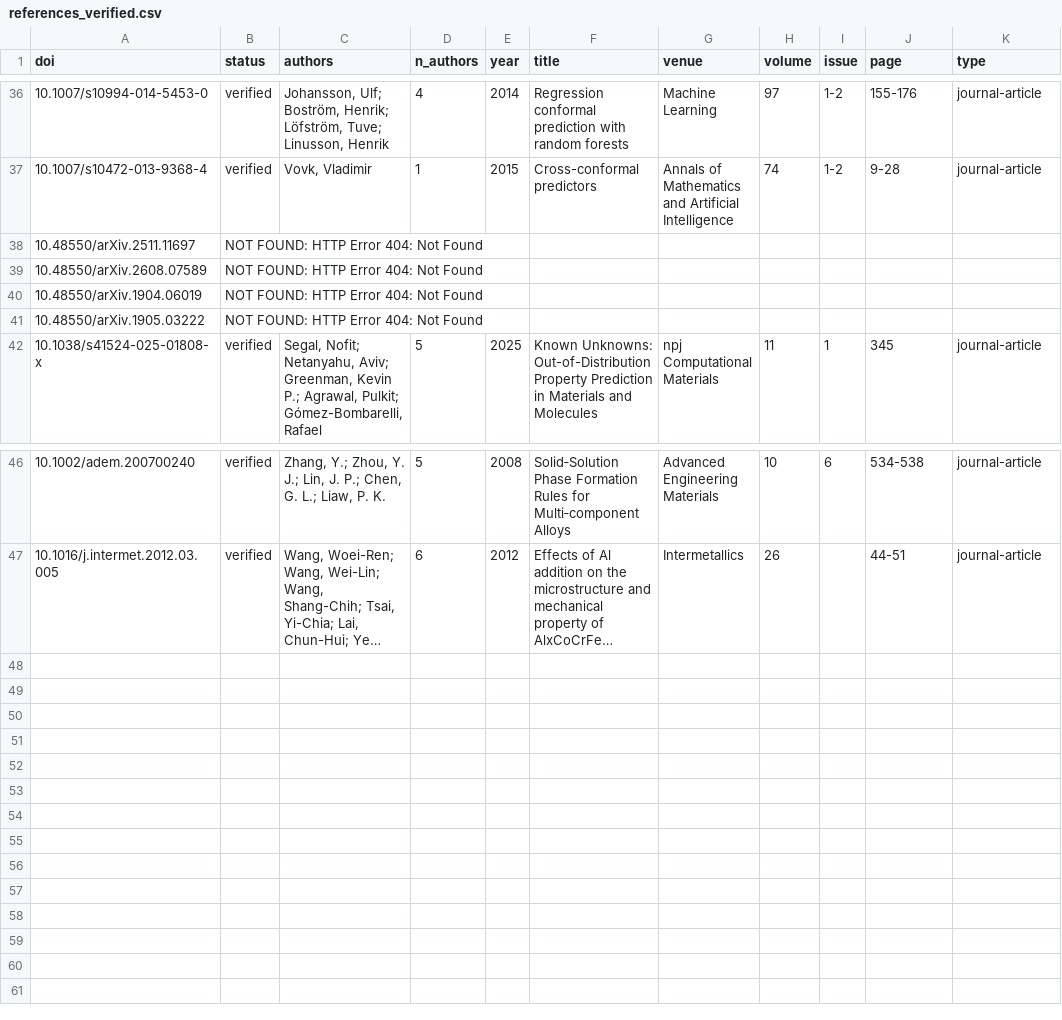
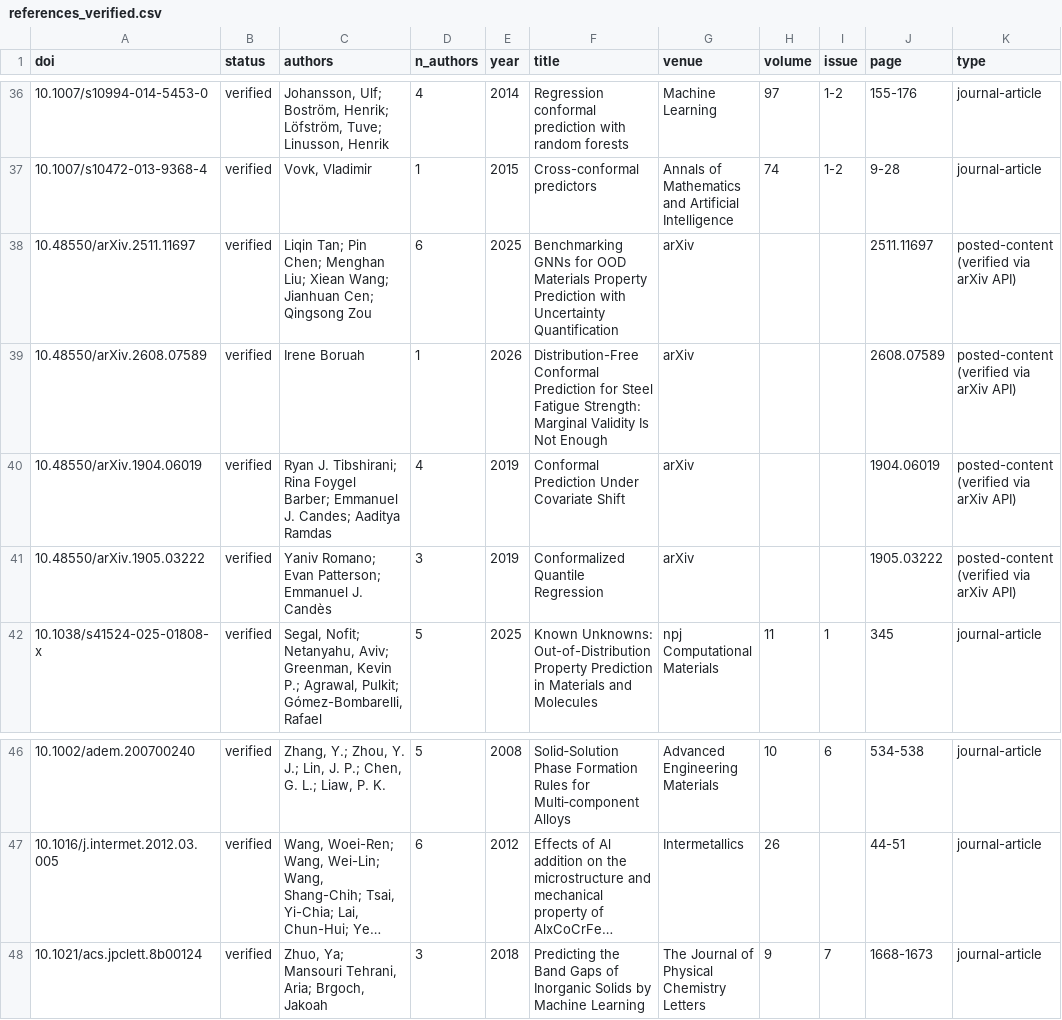
Before and after one commit to Bhargavteja-9779/rp_c_9, a CSV file: Target_Journal_Submission/supplementary/references_verified.csv, drawn as a sheet; only a part is shown, gaps mark what is left out; long unchanged cells end in …; the diff names each change by its address in the sheet, - before the commit and + after, or states it on an @@ line.

```diff
--- a/Target_Journal_Submission/supplementary/references_verified.csv
+++ b/Target_Journal_Submission/supplementary/references_verified.csv
-B38:B41 (status): NOT FOUND: HTTP Error 404: Not Found
+B38:B41 (status): verified
-C38 (authors): (empty)
+C38 (authors): Liqin Tan; Pin Chen; Menghan Liu; Xiean Wang; Jianhuan Cen; Qingsong Zou
-D38 (n_authors): (empty)
+D38 (n_authors): 6
-E38 (year): (empty)
+E38 (year): 2025
-F38 (title): (empty)
+F38 (title): Benchmarking GNNs for OOD Materials Property Prediction with Uncertainty Quantification
-G38:G41 (venue): (empty)
+G38:G41 (venue): arXiv
-J38 (page): (empty)
+J38 (page): 2511.11697
-K38:K41 (type): (empty)
+K38:K41 (type): posted-content (verified via arXiv API)
-C39 (authors): (empty)
+C39 (authors): Irene Boruah
-D39 (n_authors): (empty)
+D39 (n_authors): 1
-E39 (year): (empty)
+E39 (year): 2026
-F39 (title): (empty)
+F39 (title): Distribution-Free Conformal Prediction for Steel Fatigue Strength: Marginal Validity Is Not Enough
-J39 (page): (empty)
+J39 (page): 2608.07589
-C40 (authors): (empty)
+C40 (authors): Ryan J. Tibshirani; Rina Foygel Barber; Emmanuel J. Candes; Aaditya Ramdas
-D40 (n_authors): (empty)
+D40 (n_authors): 4
-E40:E41 (year): (empty)
+E40:E41 (year): 2019
-F40 (title): (empty)
+F40 (title): Conformal Prediction Under Covariate Shift
-J40 (page): (empty)
+J40 (page): 1904.06019
-C41 (authors): (empty)
+C41 (authors): Yaniv Romano; Evan Patterson; Emmanuel J. Candès
-D41 (n_authors): (empty)
+D41 (n_authors): 3
-F41 (title): (empty)
+F41 (title): Conformalized Quantile Regression
-J41 (page): (empty)
+J41 (page): 1905.03222
+row 48: 10.1021/acs.jpclett.8b00124 | verified | Zhuo, Ya; Mansouri Tehrani, Aria; Brgoch, Jakoah | 3 | 2018 | Predicting the Band Gaps of Inorganic Solids by Machine Learning | The Journal of Physical Chemistry Letters | 9 | 7 | 1668-1673 | journal-article
```
Also changed, not shown: 6 other files.
